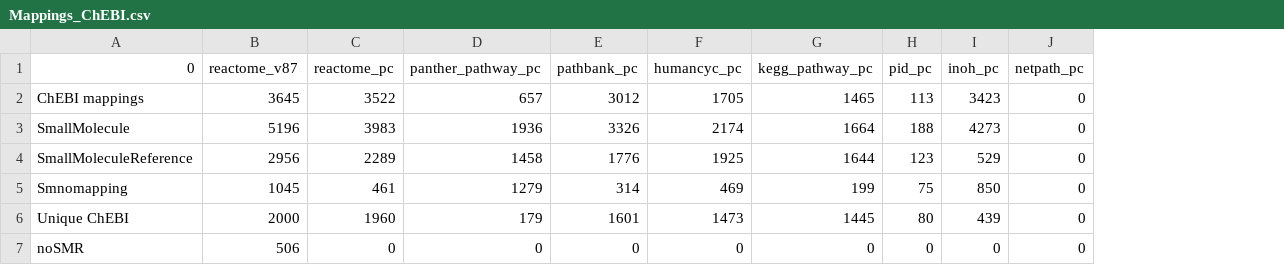
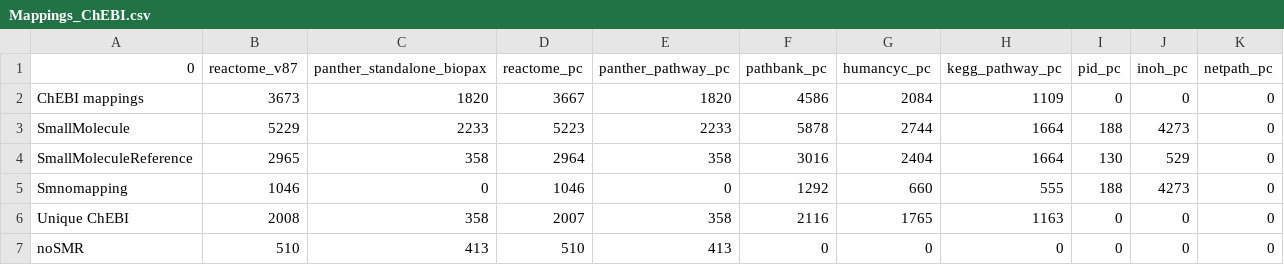
Before and after one commit to CecileBeust/BioPAXReview2024Codes, a CSV file: Figure4-5/Results/Mappings_ChEBI.csv, drawn as a sheet; addresses are those after the commit; the diff names each change by its address in the sheet, - before the commit and + after, or states it on an @@ line.

```diff
--- a/Figure4-5/Results/Mappings_ChEBI.csv
+++ b/Figure4-5/Results/Mappings_ChEBI.csv
+column C (panther_standalone_biopax), rows 2-7: 1820 | 2233 | 358 | 0 | 358 | 413
-B2 (reactome_v87): 3645
+B2 (reactome_v87): 3673
-D2 (reactome_pc): 3522
+D2 (reactome_pc): 3667
-E2 (panther_pathway_pc): 657
+E2 (panther_pathway_pc): 1820
-F2 (pathbank_pc): 3012
+F2 (pathbank_pc): 4586
-G2 (humancyc_pc): 1705
+G2 (humancyc_pc): 2084
-H2 (kegg_pathway_pc): 1465
+H2 (kegg_pathway_pc): 1109
-I2 (pid_pc): 113
+I2 (pid_pc): 0
-J2 (inoh_pc): 3423
+J2 (inoh_pc): 0
-B3 (reactome_v87): 5196
+B3 (reactome_v87): 5229
-D3 (reactome_pc): 3983
+D3 (reactome_pc): 5223
-E3 (panther_pathway_pc): 1936
+E3 (panther_pathway_pc): 2233
-F3 (pathbank_pc): 3326
+F3 (pathbank_pc): 5878
-G3 (humancyc_pc): 2174
+G3 (humancyc_pc): 2744
-B4 (reactome_v87): 2956
+B4 (reactome_v87): 2965
-D4 (reactome_pc): 2289
+D4 (reactome_pc): 2964
-E4 (panther_pathway_pc): 1458
+E4 (panther_pathway_pc): 358
-F4 (pathbank_pc): 1776
+F4 (pathbank_pc): 3016
-G4 (humancyc_pc): 1925
+G4 (humancyc_pc): 2404
-H4 (kegg_pathway_pc): 1644
+H4 (kegg_pathway_pc): 1664
-I4 (pid_pc): 123
+I4 (pid_pc): 130
-B5 (reactome_v87): 1045
+B5 (reactome_v87): 1046
-D5 (reactome_pc): 461
+D5 (reactome_pc): 1046
-E5 (panther_pathway_pc): 1279
+E5 (panther_pathway_pc): 0
-F5 (pathbank_pc): 314
+F5 (pathbank_pc): 1292
-G5 (humancyc_pc): 469
+G5 (humancyc_pc): 660
-H5 (kegg_pathway_pc): 199
+H5 (kegg_pathway_pc): 555
-I5 (pid_pc): 75
+I5 (pid_pc): 188
-J5 (inoh_pc): 850
+J5 (inoh_pc): 4273
-B6 (reactome_v87): 2000
+B6 (reactome_v87): 2008
-D6 (reactome_pc): 1960
+D6 (reactome_pc): 2007
-E6 (panther_pathway_pc): 179
+E6 (panther_pathway_pc): 358
-F6 (pathbank_pc): 1601
+F6 (pathbank_pc): 2116
-G6 (humancyc_pc): 1473
+G6 (humancyc_pc): 1765
-H6 (kegg_pathway_pc): 1445
+H6 (kegg_pathway_pc): 1163
-I6 (pid_pc): 80
+I6 (pid_pc): 0
-J6 (inoh_pc): 439
+J6 (inoh_pc): 0
-B7 (reactome_v87): 506
+B7 (reactome_v87): 510
-D7 (reactome_pc): 0
+D7 (reactome_pc): 510
-E7 (panther_pathway_pc): 0
+E7 (panther_pathway_pc): 413
```
Also changed, not shown: Figure4-5/Results/Mappings_Uniprot.csv, 16 other files.
